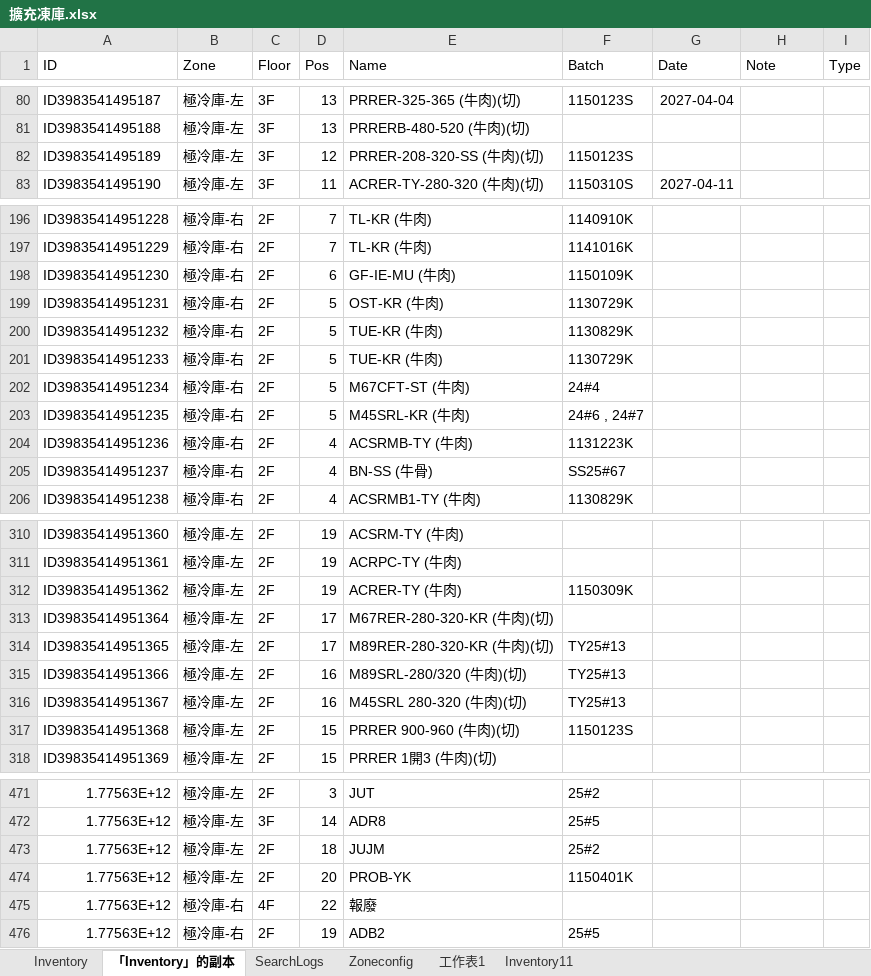
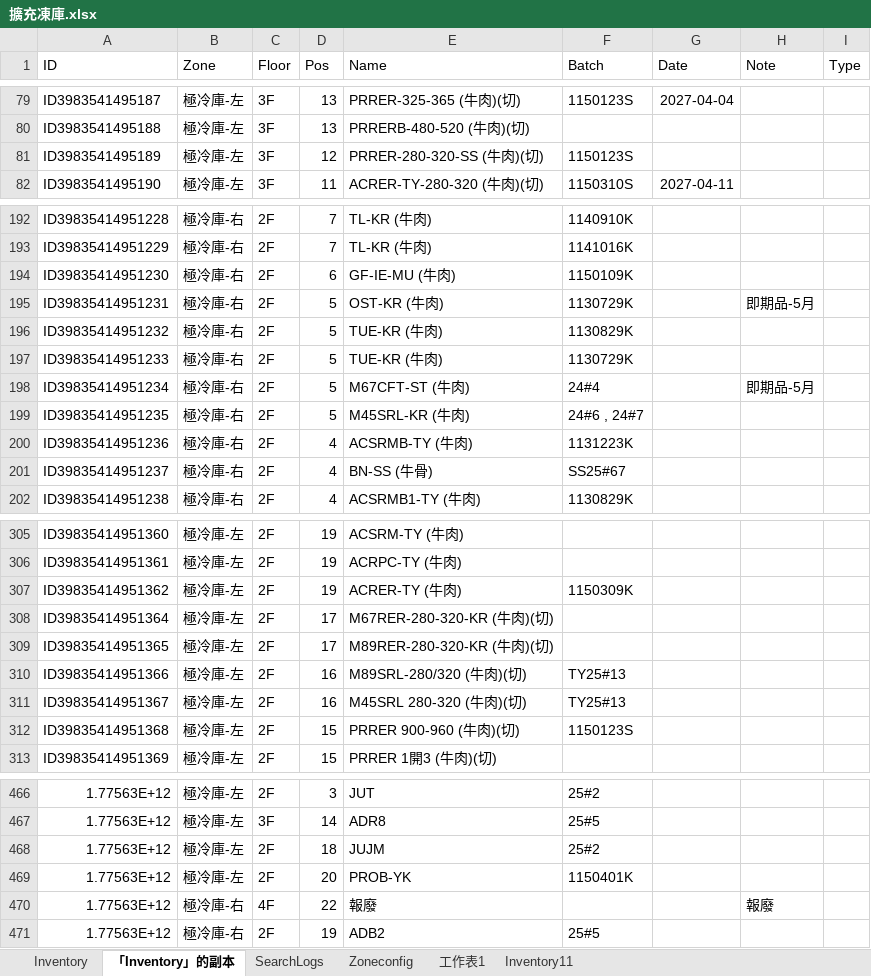
Before and after one commit to mingfonglpg-bit/-1-1, an Excel workbook: 擴充凍庫.xlsx, sheet 「Inventory」的副本, drawn as a sheet; only a part is shown, gaps mark what is left out; values as stored, in another font and other column widths than the file's, no borders; charts and pictures not drawn; addresses are those after the commit; the diff covers the shown part only; the diff names each change by its address in the sheet, - before the commit and + after, or states it on an @@ line.

Commit message:
Add files via upload

```diff
--- a/擴充凍庫.xlsx (sheet 「Inventory」的副本)
+++ b/擴充凍庫.xlsx (sheet 「Inventory」的副本)
-E81 (Name): PRRER-208-320-SS (牛肉)(切)
+E81 (Name): PRRER-280-320-SS (牛肉)(切)
-H195 (Note): (empty)
+H195 (Note): 即期品-5月
-H198 (Note): (empty)
+H198 (Note): 即期品-5月
-F309 (Batch): TY25#13
+F309 (Batch): (empty)
-H470 (Note): (empty)
+H470 (Note): 報廢
```
Also changed, not shown: 5 added rows, 5 removed rows and 31 edited cells elsewhere in this sheet, sheet Inventory.
